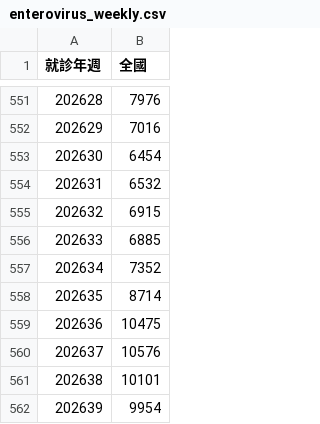
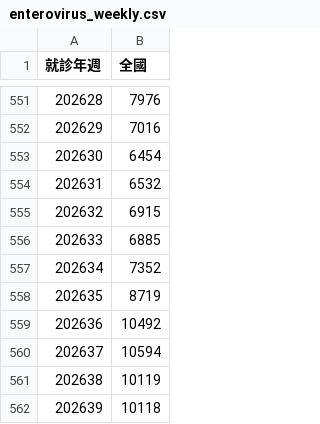
Before and after one commit to ancientsky/timesfm3-forecast-platform, a CSV file: sample_data/enterovirus_weekly.csv, drawn as a sheet; only a part is shown, gaps mark what is left out.

Commit message:
chore(data): auto-update CDC epidemic surveillance datasets [2026-10-06 12:00]

```diff
--- a/sample_data/enterovirus_weekly.csv
+++ b/sample_data/enterovirus_weekly.csv
@@ -557,6 +557,6 @@
 "202634","7352"
-"202635","8714"
-"202636","10475"
-"202637","10576"
-"202638","10101"
-"202639","9954"
+"202635","8719"
+"202636","10492"
+"202637","10594"
+"202638","10119"
+"202639","10118"
```
Also changed, not shown: sample_data/flu_weekly.csv, 1 other file.
